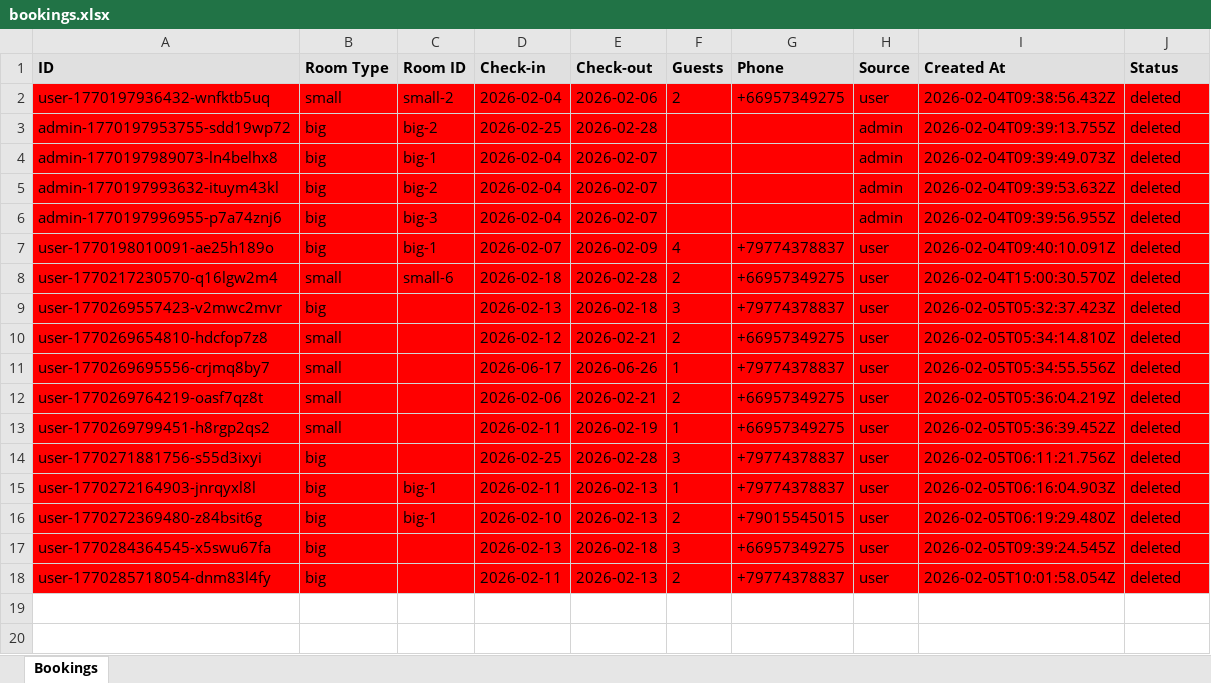
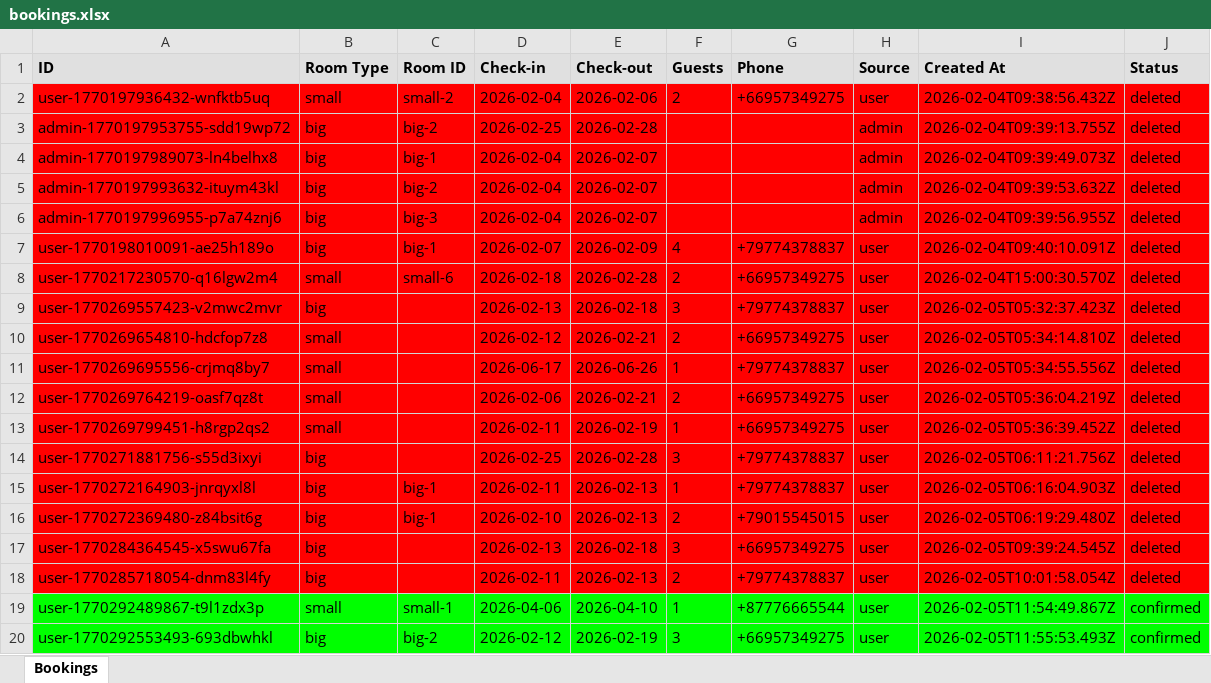
Before and after one commit to R3dHeadJ1n/The-first, an Excel workbook: backend/bookings.xlsx, sheet Bookings, drawn as a sheet; values as stored, in another font and other column widths than the file's, no borders; the diff names each change by its address in the sheet, - before the commit and + after, or states it on an @@ line.

```diff
--- a/backend/bookings.xlsx (sheet Bookings)
+++ b/backend/bookings.xlsx (sheet Bookings)
+row 19: user-1770292489867-t9l1zdx3p | small | small-1 | 2026-04-06 | 2026-04-10 | 1 | +87776665544 | user | 2026-02-05T11:54:49.867Z | confirmed
+row 20: user-1770292553493-693dbwhkl | big | big-2 | 2026-02-12 | 2026-02-19 | 3 | +66957349275 | user | 2026-02-05T11:55:53.493Z | confirmed
```
Also changed, not shown: backend/menu.xlsx, 6 other files.
